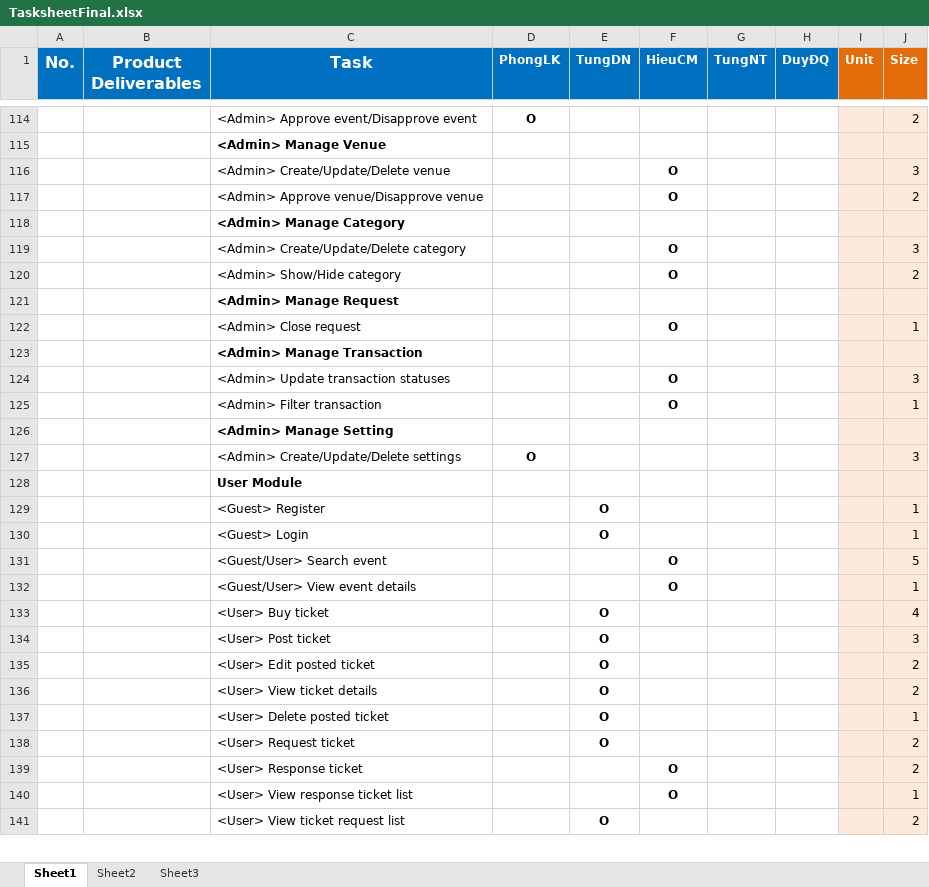
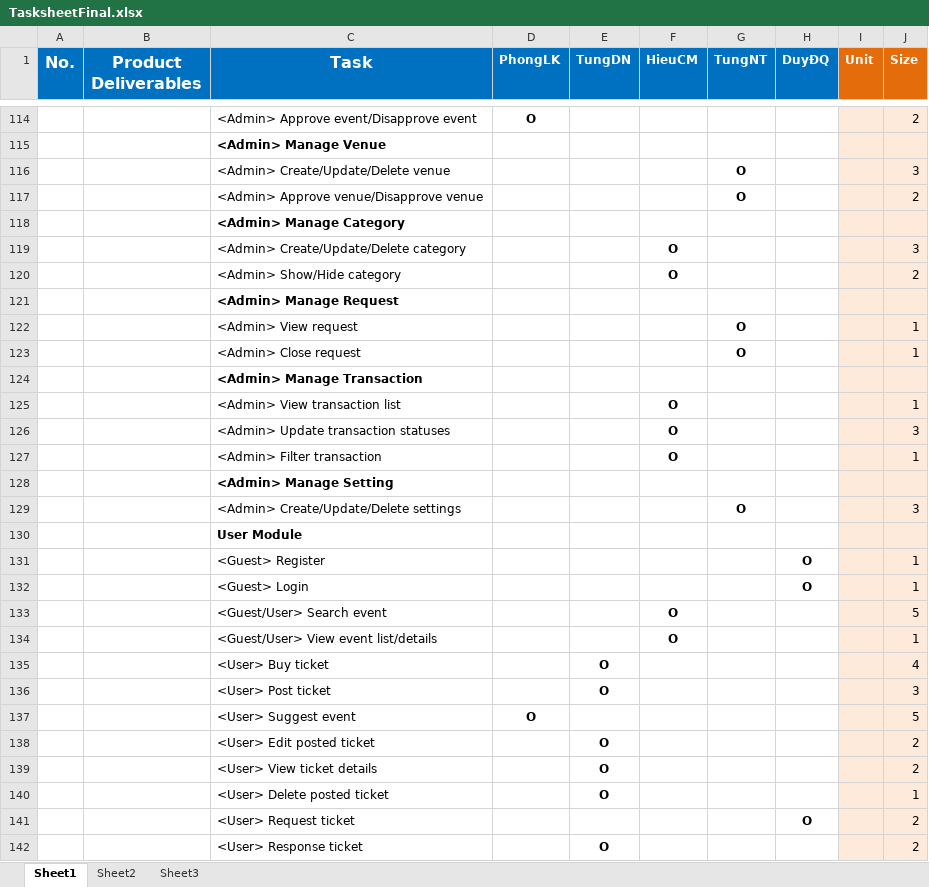
Before and after one commit to phonglk/fptu_capstone, an Excel workbook: Document/Reports/TasksheetFinal.xlsx, sheet Sheet1, drawn as a sheet; only a part is shown, gaps mark what is left out; values as stored, in another font and other column widths than the file's, no borders; removed rows and columns are numbered as before the commit, all else as after; the diff covers the shown part only; the diff names each change by its address in the sheet, - before the commit and + after, or states it on an @@ line.

```diff
--- a/Document/Reports/TasksheetFinal.xlsx (sheet Sheet1)
+++ b/Document/Reports/TasksheetFinal.xlsx (sheet Sheet1)
-F116:F117 (HieuCM): O
+F116:F117 (HieuCM): (empty)
-G116:G117 (TungNT): (empty)
+G116:G117 (TungNT): O
-row 122:  |  | <Admin> Close request |  |  | O |  |  |  | 1
+row 122:  |  | <Admin> View request |  |  |  | O |  |  | 1
+row 123:  |  | <Admin> Close request |  |  |  | O |  |  | 1
+row 125:  |  | <Admin> View transaction list |  |  | O |  |  |  | 1
-D129 (PhongLK): O
+D129 (PhongLK): (empty)
-G129 (TungNT): (empty)
+G129 (TungNT): O
-E131:E132 (TungDN): O
+E131:E132 (TungDN): (empty)
-H131:H132 (DuyĐQ): (empty)
+H131:H132 (DuyĐQ): O
-C134 (Task): <Guest/User> View event details
+C134 (Task): <Guest/User> View event list/details
+row 137:  |  | <User> Suggest event | O |  |  |  |  |  | 5
+row 141:  |  | <User> Request ticket |  |  |  |  | O |  | 2
-C142 (Task): <User> Request ticket
+C142 (Task): <User> Response ticket
-row 139:  |  | <User> Response ticket |  |  | O |  |  |  | 2
-row 140:  |  | <User> View response ticket list |  |  | O |  |  |  | 1
-row 141:  |  | <User> View ticket request list |  | O |  |  |  |  | 2
```
Also changed, not shown: 6 added rows, 5 removed rows and 6 edited cells elsewhere in this sheet.
